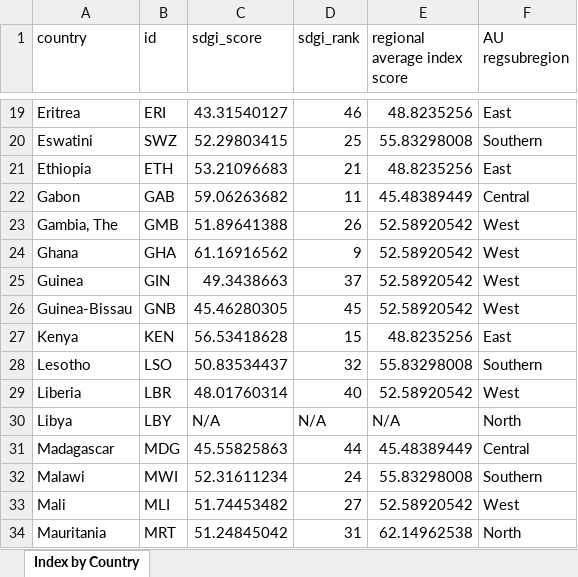
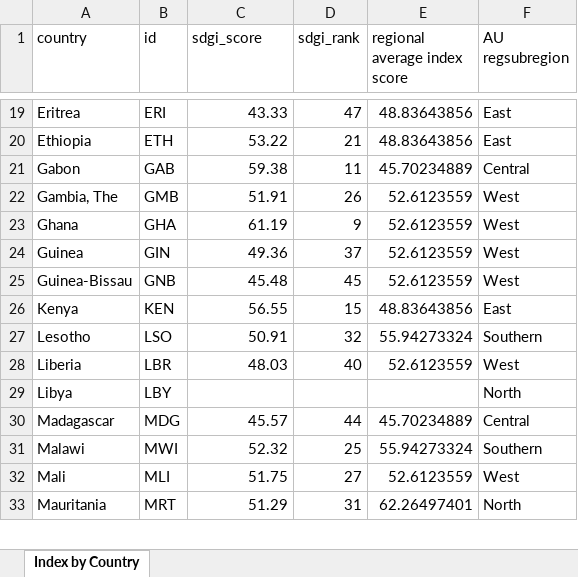
Before and after one commit to lange-cc/Africa-SDG, an Excel workbook: admin/public/excel/en/2019/Ranking.xlsx, sheet Index by Country, drawn as a sheet; only a part is shown, gaps mark what is left out; values as stored, in another font and other column widths than the file's, no borders; removed rows and columns are numbered as before the commit, all else as after; the diff covers the shown part only; the diff names each change by its address in the sheet, - before the commit and + after, or states it on an @@ line.

```diff
--- a/admin/public/excel/en/2019/Ranking.xlsx (sheet Index by Country)
+++ b/admin/public/excel/en/2019/Ranking.xlsx (sheet Index by Country)
-C19 (sdgi_score): 43.31540127
+C19 (sdgi_score): 43.33
-D19 (sdgi_rank): 46
+D19 (sdgi_rank): 47
-E19 (regional average index score): 48.8235256
+E19 (regional average index score): 48.83643856
-row 20: Eswatini | SWZ | 52.29803415 | 25 | 55.83298008 | Southern
-C20 (sdgi_score): 53.21096683
+C20 (sdgi_score): 53.22
-E20 (regional average index score): 48.8235256
+E20 (regional average index score): 48.83643856
-C21 (sdgi_score): 59.06263682
+C21 (sdgi_score): 59.38
-E21 (regional average index score): 45.48389449
+E21 (regional average index score): 45.70234889
-C22 (sdgi_score): 51.89641388
+C22 (sdgi_score): 51.91
-E22:E25 (regional average index score): 52.58920542
+E22:E25 (regional average index score): 52.6123559
-C23 (sdgi_score): 61.16916562
+C23 (sdgi_score): 61.19
-C24 (sdgi_score): 49.3438663
+C24 (sdgi_score): 49.36
-C25 (sdgi_score): 45.46280305
+C25 (sdgi_score): 45.48
-C26 (sdgi_score): 56.53418628
+C26 (sdgi_score): 56.55
-E26 (regional average index score): 48.8235256
+E26 (regional average index score): 48.83643856
-C27 (sdgi_score): 50.83534437
+C27 (sdgi_score): 50.91
-E27 (regional average index score): 55.83298008
+E27 (regional average index score): 55.94273324
-C28 (sdgi_score): 48.01760314
+C28 (sdgi_score): 48.03
-E28 (regional average index score): 52.58920542
+E28 (regional average index score): 52.6123559
-C29 (sdgi_score): N/A
+C29 (sdgi_score): (empty)
-D29 (sdgi_rank): N/A
+D29 (sdgi_rank): (empty)
-E29 (regional average index score): N/A
+E29 (regional average index score): (empty)
-C30 (sdgi_score): 45.55825863
+C30 (sdgi_score): 45.57
-E30 (regional average index score): 45.48389449
+E30 (regional average index score): 45.70234889
-C31 (sdgi_score): 52.31611234
+C31 (sdgi_score): 52.32
-D31 (sdgi_rank): 24
+D31 (sdgi_rank): 25
-E31 (regional average index score): 55.83298008
+E31 (regional average index score): 55.94273324
-C32 (sdgi_score): 51.74453482
+C32 (sdgi_score): 51.75
-E32 (regional average index score): 52.58920542
+E32 (regional average index score): 52.6123559
-C33 (sdgi_score): 51.24845042
+C33 (sdgi_score): 51.29
-E33 (regional average index score): 62.14962538
+E33 (regional average index score): 62.26497401
```
Also changed, not shown: 1 added row and 80 edited cells elsewhere in this sheet, admin/public/excel/en/2019/Average-perfomance.xlsx, admin/public/excel/en/2019/Indicators-Labels.xlsx, 41 other files.
